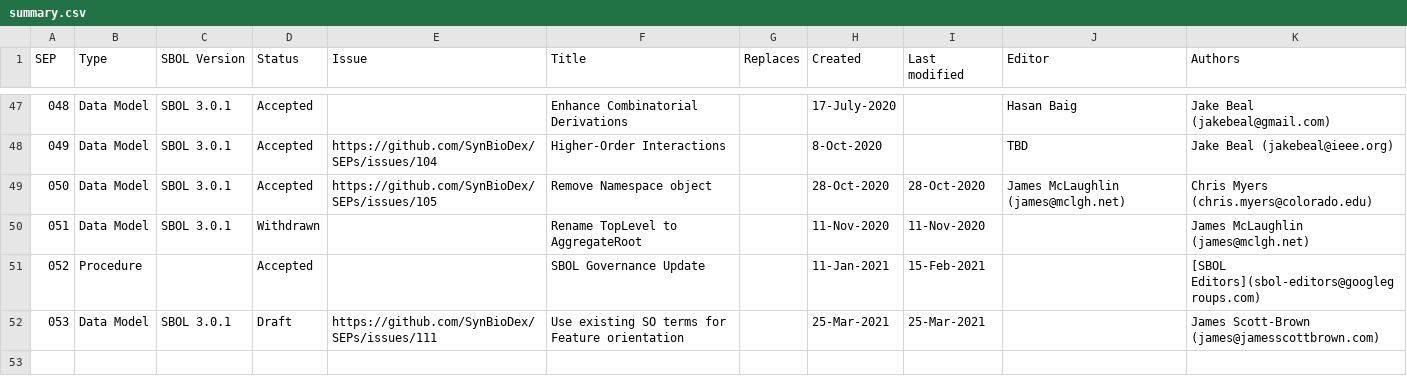
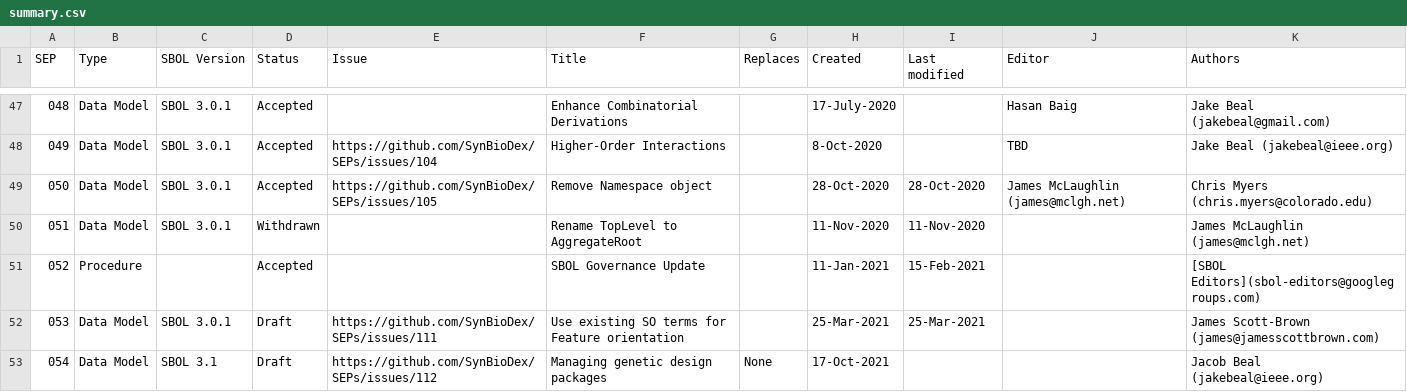
Before and after one commit to SynBioDex/SEPs, a CSV file: summary.csv, drawn as a sheet; only a part is shown, gaps mark what is left out; the diff names each change by its address in the sheet, - before the commit and + after, or states it on an @@ line.

```diff
--- a/summary.csv
+++ b/summary.csv
+row 53: 054 | Data Model | SBOL 3.1 | Draft | https://github.com/SynBioDex/SEPs/issues/112 | Managing genetic design packages | None | 17-Oct-2021 |  |  | Jacob Beal (jakebeal@ieee.org)
```
